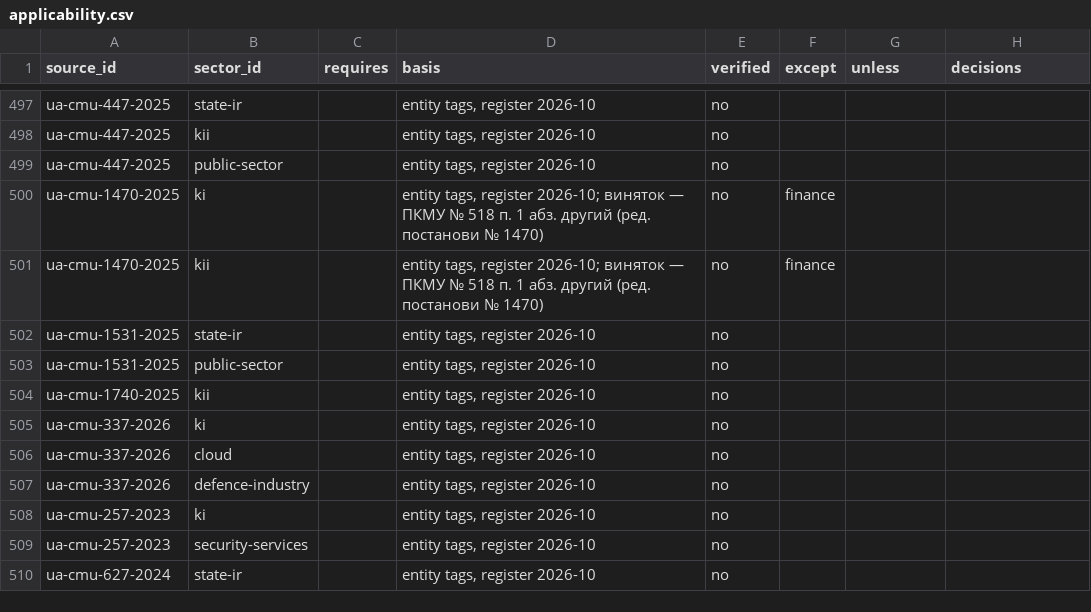
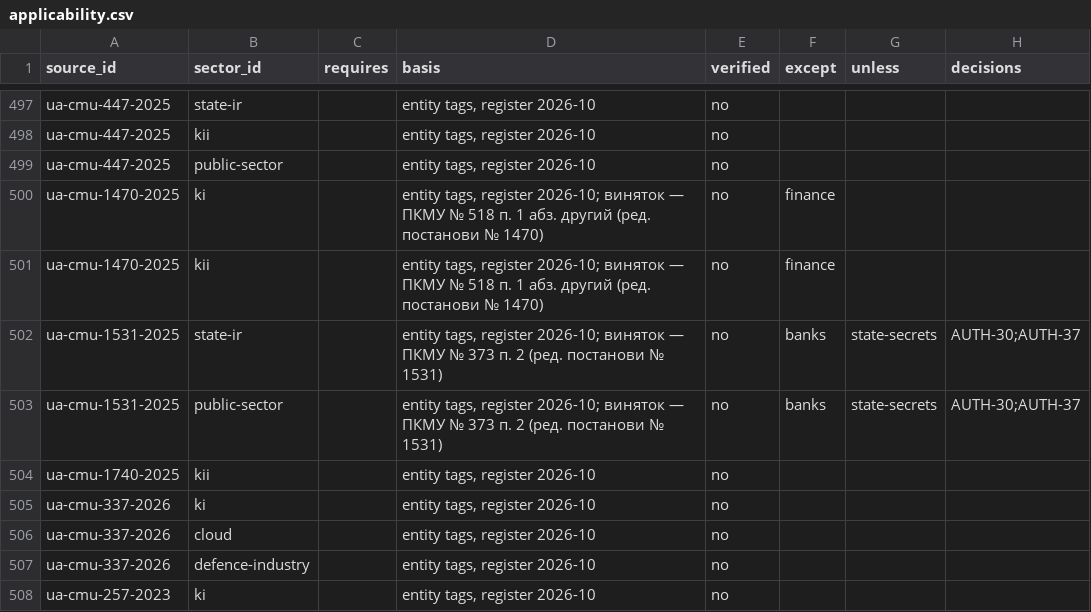
Before and after one commit to Ivan-Gokin/grc-foundation-ua, a CSV file: data/applicability.csv, drawn as a sheet; only a part is shown, gaps mark what is left out; the shorter side is filled out with more unchanged rows.

```diff
--- a/data/applicability.csv
+++ b/data/applicability.csv
@@ -501,4 +501,4 @@ ua-cmu-1470-2025,ki,,"entity tags, register 2026-10; виняток — ПКМУ
 ua-cmu-1470-2025,kii,,"entity tags, register 2026-10; виняток — ПКМУ № 518 п. 1 абз. другий (ред. постанови № 1470)",no,finance,,
-ua-cmu-1531-2025,state-ir,,"entity tags, register 2026-10",no,,,
-ua-cmu-1531-2025,public-sector,,"entity tags, register 2026-10",no,,,
+ua-cmu-1531-2025,state-ir,,"entity tags, register 2026-10; виняток — ПКМУ № 373 п. 2 (ред. постанови № 1531)",no,banks,state-secrets,AUTH-30;AUTH-37
+ua-cmu-1531-2025,public-sector,,"entity tags, register 2026-10; виняток — ПКМУ № 373 п. 2 (ред. постанови № 1531)",no,banks,state-secrets,AUTH-30;AUTH-37
 ua-cmu-1740-2025,kii,,"entity tags, register 2026-10",no,,,
```
Also changed, not shown: 1 other file.
